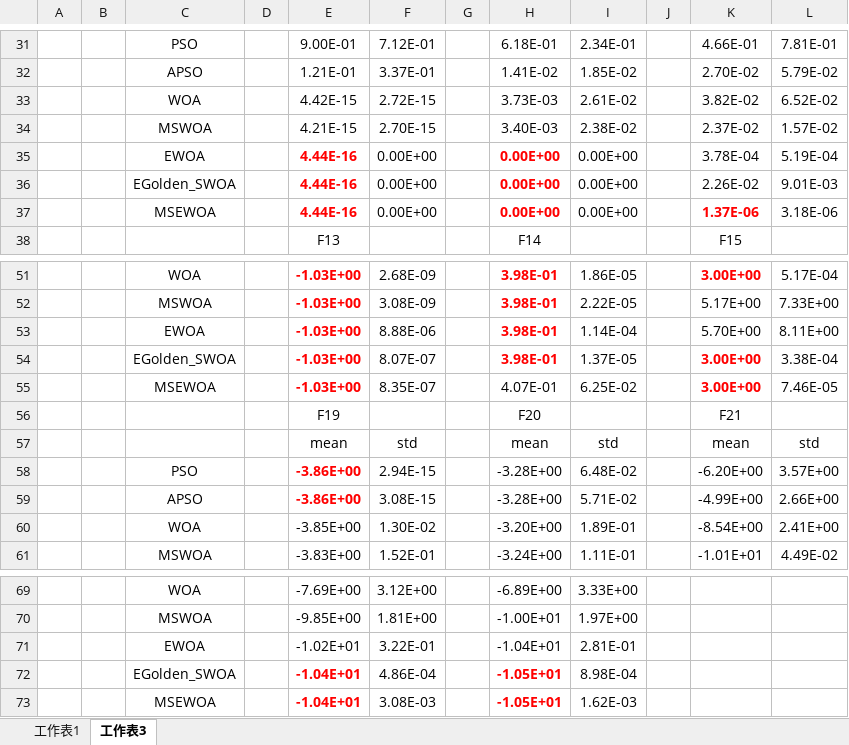
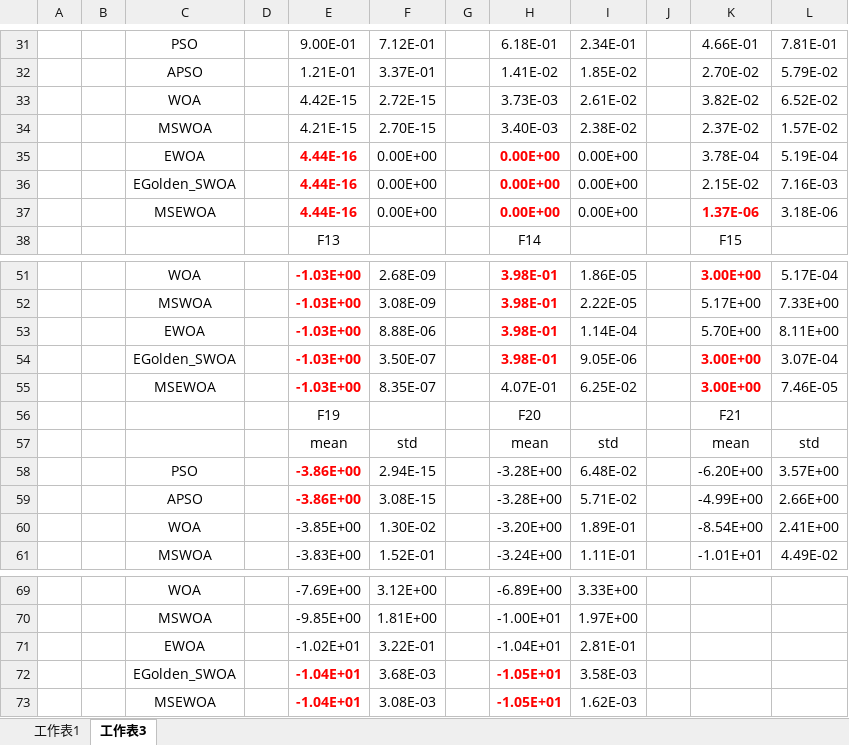
Before and after one commit to ZongSingHuang/Multi-Strategy-Enhanced-Whale-Optimization-Algorithm, an Excel workbook: 測試結果.xlsx, sheet 工作表3, drawn as a sheet; only a part is shown, gaps mark what is left out; values as stored, in another font and other column widths than the file's, no borders; the diff covers the shown part only; the diff names each change by its address in the sheet, - before the commit and + after, or states it on an @@ line.

```diff
--- a/測試結果.xlsx (sheet 工作表3)
+++ b/測試結果.xlsx (sheet 工作表3)
-K36: 2.26E-02
+K36: 2.15E-02
-L36: 9.01E-03
+L36: 7.16E-03
-F54: 8.07E-07
+F54: 3.50E-07
-I54: 1.37E-05
+I54: 9.05E-06
-L54: 3.38E-04
+L54: 3.07E-04
-F72: 4.86E-04
+F72: 3.68E-03
-I72: 8.98E-04
+I72: 3.58E-03
```
Also changed, not shown: 5 added rows and 5 removed rows elsewhere in this sheet, sheet 工作表1, hidden cells, 1 other file.
